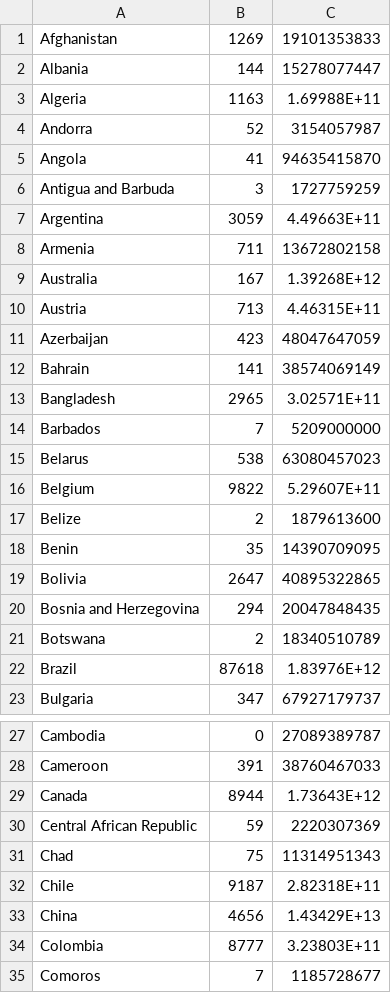
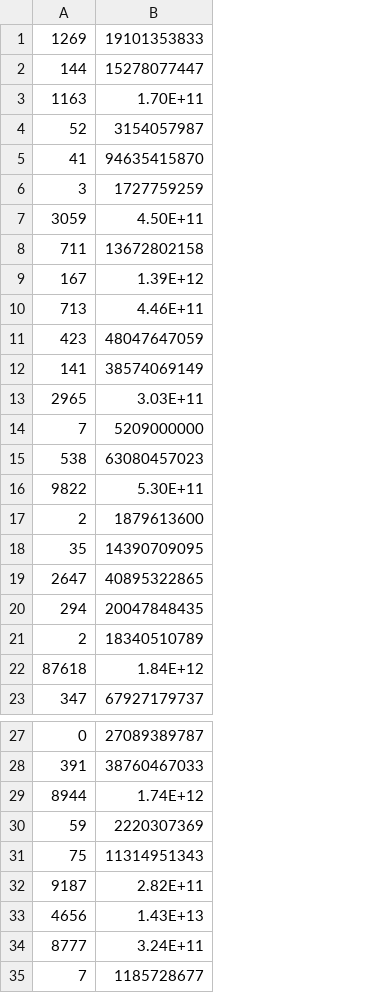
Before and after one commit to greenman1969/InnovationTesting, a CSV file: Dataset/COVIDDATA.csv, drawn as a sheet; only a part is shown, gaps mark what is left out; removed rows and columns are numbered as before the commit, all else as after; the diff covers the shown part only; the diff names each change by its address in the sheet, - before the commit and + after, or states it on an @@ line.

```diff
--- a/Dataset/COVIDDATA.csv
+++ b/Dataset/COVIDDATA.csv
-column A, rows 1-23: Afghanistan | Albania | Algeria | Andorra | Angola | Antigua and Barbuda | Argentina | Armenia | Australia | Austria | Azerbaijan | Bahrain | Bangladesh | Barbados | Belarus | Belgium | Belize | Benin | Bolivia | Bosnia and Herzegovina | Botswana | Brazil | Bulgaria; rows 27-35: Cambodia | Cameroon | Canada | Central African Republic | Chad | Chile | China | Colombia | Comoros
-B3: 1.69988E+11
+B3: 1.70E+11
-B7: 4.49663E+11
+B7: 4.50E+11
-B9: 1.39268E+12
+B9: 1.39E+12
-B10: 4.46315E+11
+B10: 4.46E+11
-B13: 3.02571E+11
+B13: 3.03E+11
-B16: 5.29607E+11
+B16: 5.30E+11
-B22: 1.83976E+12
+B22: 1.84E+12
-B29: 1.73643E+12
+B29: 1.74E+12
-B32: 2.82318E+11
+B32: 2.82E+11
-B33: 1.43429E+13
+B33: 1.43E+13
-B34: 3.23803E+11
+B34: 3.24E+11
```
Also changed, not shown: 44 edited cells elsewhere in this file.
